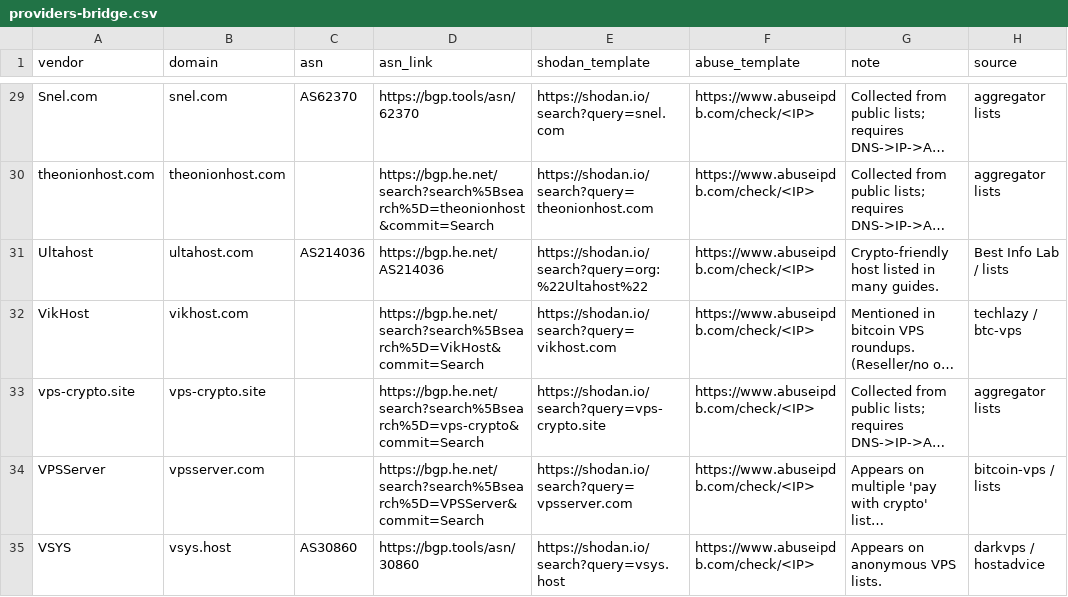
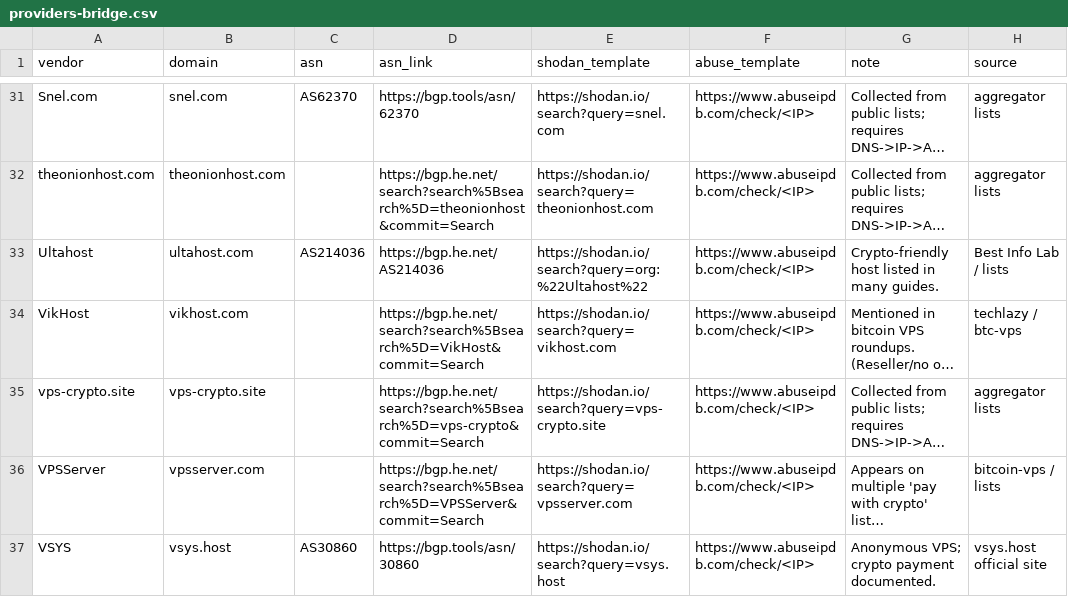
Before and after one commit to windshock/anonymous-vps, a CSV file: generated/legacy/providers-bridge.csv, drawn as a sheet; only a part is shown, gaps mark what is left out; long unchanged cells end in …; addresses are those after the commit; the diff covers the shown part only; the diff names each change by its address in the sheet, - before the commit and + after, or states it on an @@ line.

```diff
--- a/generated/legacy/providers-bridge.csv
+++ b/generated/legacy/providers-bridge.csv
-G37 (note): Appears on anonymous VPS lists.
+G37 (note): Anonymous VPS; crypto payment documented.
-H37 (source): darkvps / hostadvice
+H37 (source): vsys.host official site
```
Also changed, not shown: 2 added rows and 16 edited cells elsewhere in this file, 29 other files.
